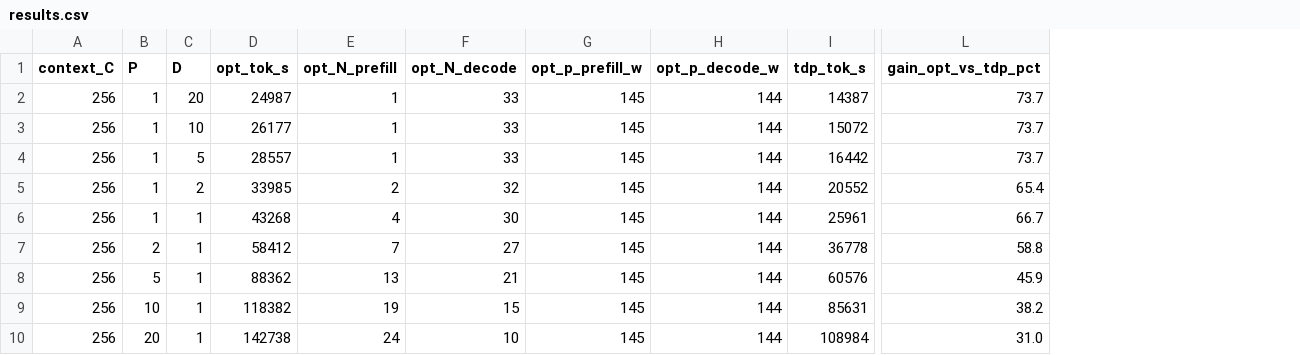
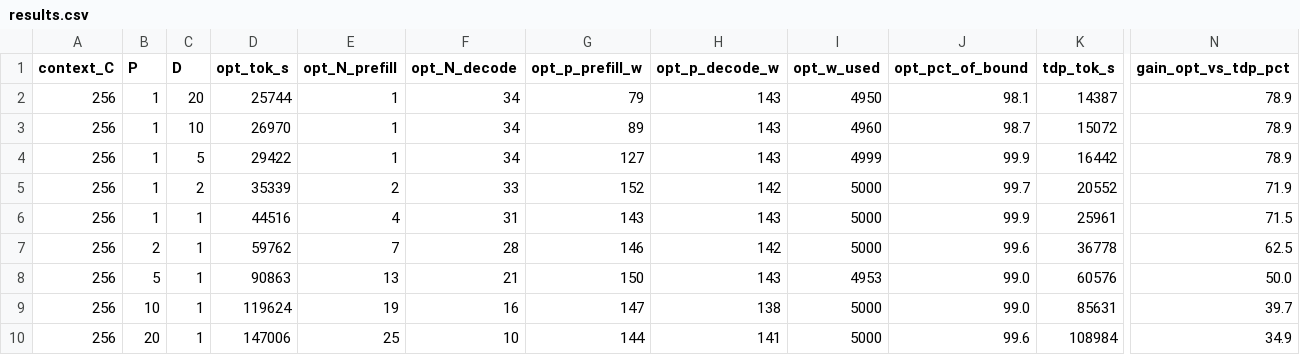
Before and after one commit to Markliu225/powerchar, a CSV file: rack_power_capping/results.csv, drawn as a sheet; only a part is shown, gaps mark what is left out; addresses are those after the commit; the diff names each change by its address in the sheet, - before the commit and + after, or states it on an @@ line.

```diff
--- a/rack_power_capping/results.csv
+++ b/rack_power_capping/results.csv
+column I (opt_w_used), rows 2-10: 4950 | 4960 | 4999 | 5000 | 5000 | 5000 | 4953 | 5000 | 5000
+column J (opt_pct_of_bound), rows 2-10: 98.1 | 98.7 | 99.9 | 99.7 | 99.9 | 99.6 | 99.0 | 99.0 | 99.6
-D2 (opt_tok_s): 24987
+D2 (opt_tok_s): 25744
-F2:F4 (opt_N_decode): 33
+F2:F4 (opt_N_decode): 34
-G2 (opt_p_prefill_w): 145
+G2 (opt_p_prefill_w): 79
-H2:H4 (opt_p_decode_w): 144
+H2:H4 (opt_p_decode_w): 143
-N2:N4 (gain_opt_vs_tdp_pct): 73.7
+N2:N4 (gain_opt_vs_tdp_pct): 78.9
-D3 (opt_tok_s): 26177
+D3 (opt_tok_s): 26970
-G3 (opt_p_prefill_w): 145
+G3 (opt_p_prefill_w): 89
-D4 (opt_tok_s): 28557
+D4 (opt_tok_s): 29422
-G4 (opt_p_prefill_w): 145
+G4 (opt_p_prefill_w): 127
-D5 (opt_tok_s): 33985
+D5 (opt_tok_s): 35339
-F5 (opt_N_decode): 32
+F5 (opt_N_decode): 33
-G5 (opt_p_prefill_w): 145
+G5 (opt_p_prefill_w): 152
-H5 (opt_p_decode_w): 144
+H5 (opt_p_decode_w): 142
-N5 (gain_opt_vs_tdp_pct): 65.4
+N5 (gain_opt_vs_tdp_pct): 71.9
-D6 (opt_tok_s): 43268
+D6 (opt_tok_s): 44516
-F6 (opt_N_decode): 30
+F6 (opt_N_decode): 31
-G6 (opt_p_prefill_w): 145
+G6 (opt_p_prefill_w): 143
-H6 (opt_p_decode_w): 144
+H6 (opt_p_decode_w): 143
-N6 (gain_opt_vs_tdp_pct): 66.7
+N6 (gain_opt_vs_tdp_pct): 71.5
-D7 (opt_tok_s): 58412
+D7 (opt_tok_s): 59762
-F7 (opt_N_decode): 27
+F7 (opt_N_decode): 28
-G7 (opt_p_prefill_w): 145
+G7 (opt_p_prefill_w): 146
-H7 (opt_p_decode_w): 144
+H7 (opt_p_decode_w): 142
-N7 (gain_opt_vs_tdp_pct): 58.8
+N7 (gain_opt_vs_tdp_pct): 62.5
-D8 (opt_tok_s): 88362
+D8 (opt_tok_s): 90863
-G8 (opt_p_prefill_w): 145
+G8 (opt_p_prefill_w): 150
-H8 (opt_p_decode_w): 144
+H8 (opt_p_decode_w): 143
-N8 (gain_opt_vs_tdp_pct): 45.9
+N8 (gain_opt_vs_tdp_pct): 50.0
-D9 (opt_tok_s): 118382
+D9 (opt_tok_s): 119624
-F9 (opt_N_decode): 15
+F9 (opt_N_decode): 16
-G9 (opt_p_prefill_w): 145
+G9 (opt_p_prefill_w): 147
-H9 (opt_p_decode_w): 144
+H9 (opt_p_decode_w): 138
-N9 (gain_opt_vs_tdp_pct): 38.2
+N9 (gain_opt_vs_tdp_pct): 39.7
-D10 (opt_tok_s): 142738
+D10 (opt_tok_s): 147006
-E10 (opt_N_prefill): 24
+E10 (opt_N_prefill): 25
-G10 (opt_p_prefill_w): 145
+G10 (opt_p_prefill_w): 144
-H10 (opt_p_decode_w): 144
+H10 (opt_p_decode_w): 141
-N10 (gain_opt_vs_tdp_pct): 31.0
+N10 (gain_opt_vs_tdp_pct): 34.9
```
Also changed, not shown: rack_power_capping/economics.csv, 5 other files.
